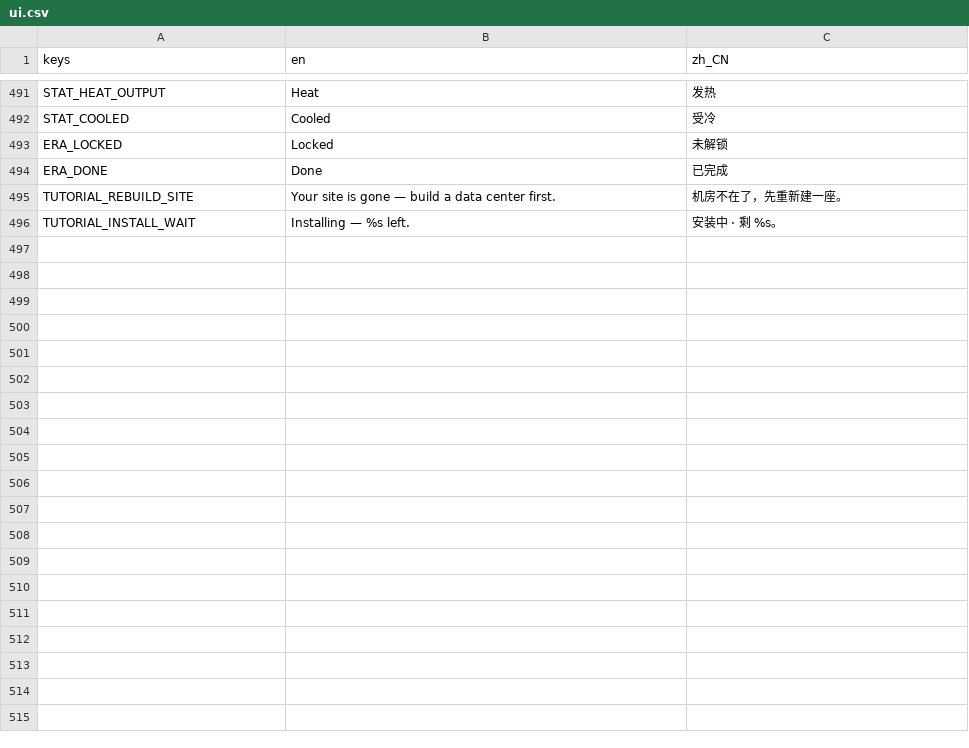
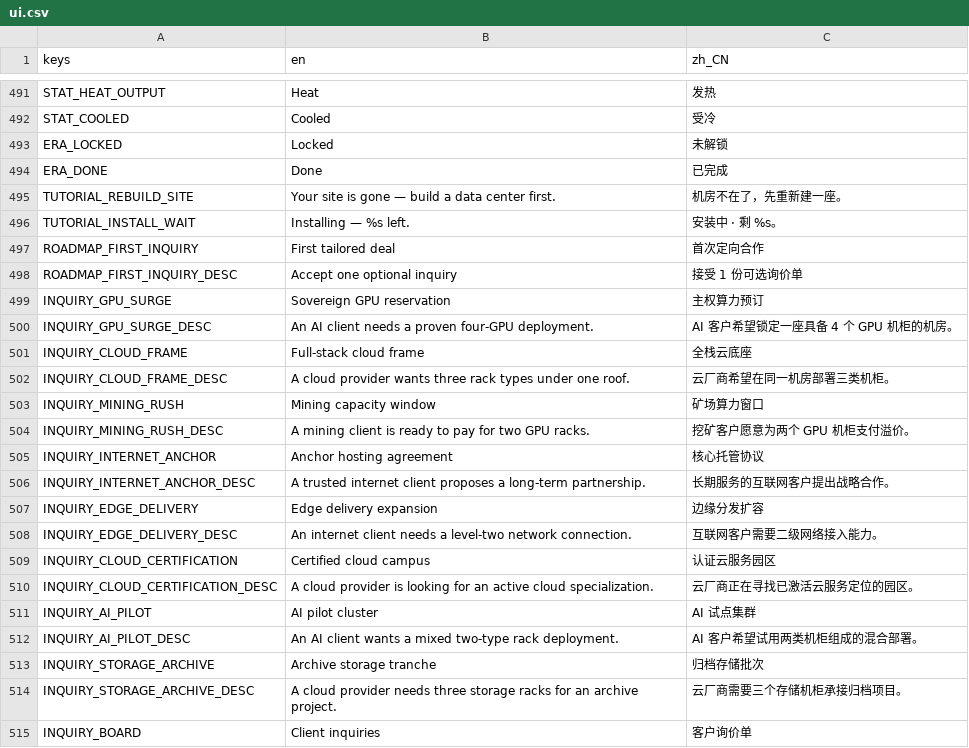
Before and after one commit to GaoJiasheng/DataCenterTycoon, a CSV file: localization/ui.csv, drawn as a sheet; only a part is shown, gaps mark what is left out; the diff covers the shown part only; the diff names each change by its address in the sheet, - before the commit and + after, or states it on an @@ line.

Commit message:
feat: add persistent client inquiries

```diff
--- a/localization/ui.csv
+++ b/localization/ui.csv
+row 497: ROADMAP_FIRST_INQUIRY | First tailored deal | 首次定向合作
+row 498: ROADMAP_FIRST_INQUIRY_DESC | Accept one optional inquiry | 接受 1 份可选询价单
+row 499: INQUIRY_GPU_SURGE | Sovereign GPU reservation | 主权算力预订
+row 500: INQUIRY_GPU_SURGE_DESC | An AI client needs a proven four-GPU deployment. | AI 客户希望锁定一座具备 4 个 GPU 机柜的机房。
+row 501: INQUIRY_CLOUD_FRAME | Full-stack cloud frame | 全栈云底座
+row 502: INQUIRY_CLOUD_FRAME_DESC | A cloud provider wants three rack types under one roof. | 云厂商希望在同一机房部署三类机柜。
+row 503: INQUIRY_MINING_RUSH | Mining capacity window | 矿场算力窗口
+row 504: INQUIRY_MINING_RUSH_DESC | A mining client is ready to pay for two GPU racks. | 挖矿客户愿意为两个 GPU 机柜支付溢价。
+row 505: INQUIRY_INTERNET_ANCHOR | Anchor hosting agreement | 核心托管协议
+row 506: INQUIRY_INTERNET_ANCHOR_DESC | A trusted internet client proposes a long-term partnership. | 长期服务的互联网客户提出战略合作。
+row 507: INQUIRY_EDGE_DELIVERY | Edge delivery expansion | 边缘分发扩容
+row 508: INQUIRY_EDGE_DELIVERY_DESC | An internet client needs a level-two network connection. | 互联网客户需要二级网络接入能力。
+row 509: INQUIRY_CLOUD_CERTIFICATION | Certified cloud campus | 认证云服务园区
+row 510: INQUIRY_CLOUD_CERTIFICATION_DESC | A cloud provider is looking for an active cloud specialization. | 云厂商正在寻找已激活云服务定位的园区。
+row 511: INQUIRY_AI_PILOT | AI pilot cluster | AI 试点集群
+row 512: INQUIRY_AI_PILOT_DESC | An AI client wants a mixed two-type rack deployment. | AI 客户希望试用两类机柜组成的混合部署。
+row 513: INQUIRY_STORAGE_ARCHIVE | Archive storage tranche | 归档存储批次
+row 514: INQUIRY_STORAGE_ARCHIVE_DESC | A cloud provider needs three storage racks for an archive project. | 云厂商需要三个存储机柜承接归档项目。
+row 515: INQUIRY_BOARD | Client inquiries | 客户询价单
```
Also changed, not shown: 27 added rows elsewhere in this file, docs/balance_runs/active.csv, docs/balance_runs/idle.csv, 18 other files.
